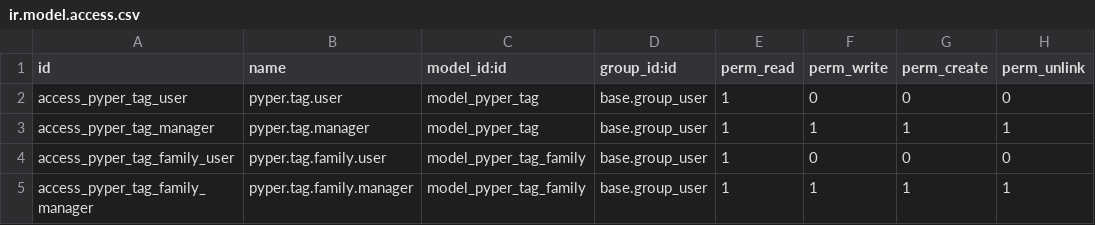
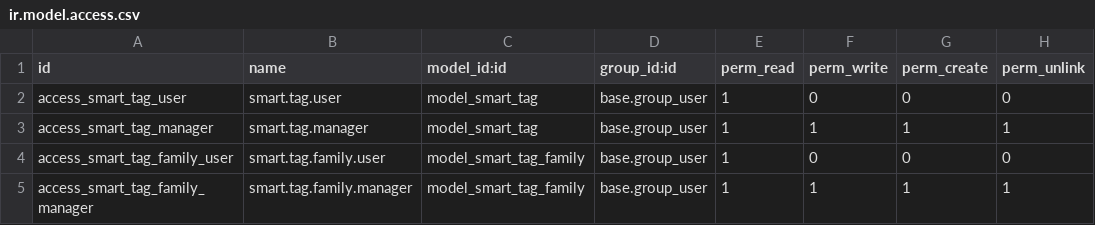
Before and after one commit to krafterio/pyper, a CSV file: pyper_tag/security/ir.model.access.csv, drawn as a sheet.

Commit message:
[RFC] Rollbacked 2 mixin / Solution using smart tag not mixin for now  #PYP276

```diff
--- a/pyper_tag/security/ir.model.access.csv
+++ b/pyper_tag/security/ir.model.access.csv
@@ -1,5 +1,5 @@
 id,name,model_id:id,group_id:id,perm_read,perm_write,perm_create,perm_unlink
-access_pyper_tag_user,pyper.tag.user,model_pyper_tag,base.group_user,1,0,0,0
-access_pyper_tag_manager,pyper.tag.manager,model_pyper_tag,base.group_user,1,1,1,1
-access_pyper_tag_family_user,pyper.tag.family.user,model_pyper_tag_family,base.group_user,1,0,0,0
-access_pyper_tag_family_manager,pyper.tag.family.manager,model_pyper_tag_family,base.group_user,1,1,1,1
+access_smart_tag_user,smart.tag.user,model_smart_tag,base.group_user,1,0,0,0
+access_smart_tag_manager,smart.tag.manager,model_smart_tag,base.group_user,1,1,1,1
+access_smart_tag_family_user,smart.tag.family.user,model_smart_tag_family,base.group_user,1,0,0,0
+access_smart_tag_family_manager,smart.tag.family.manager,model_smart_tag_family,base.group_user,1,1,1,1
```
Also changed, not shown: 8 other files.
